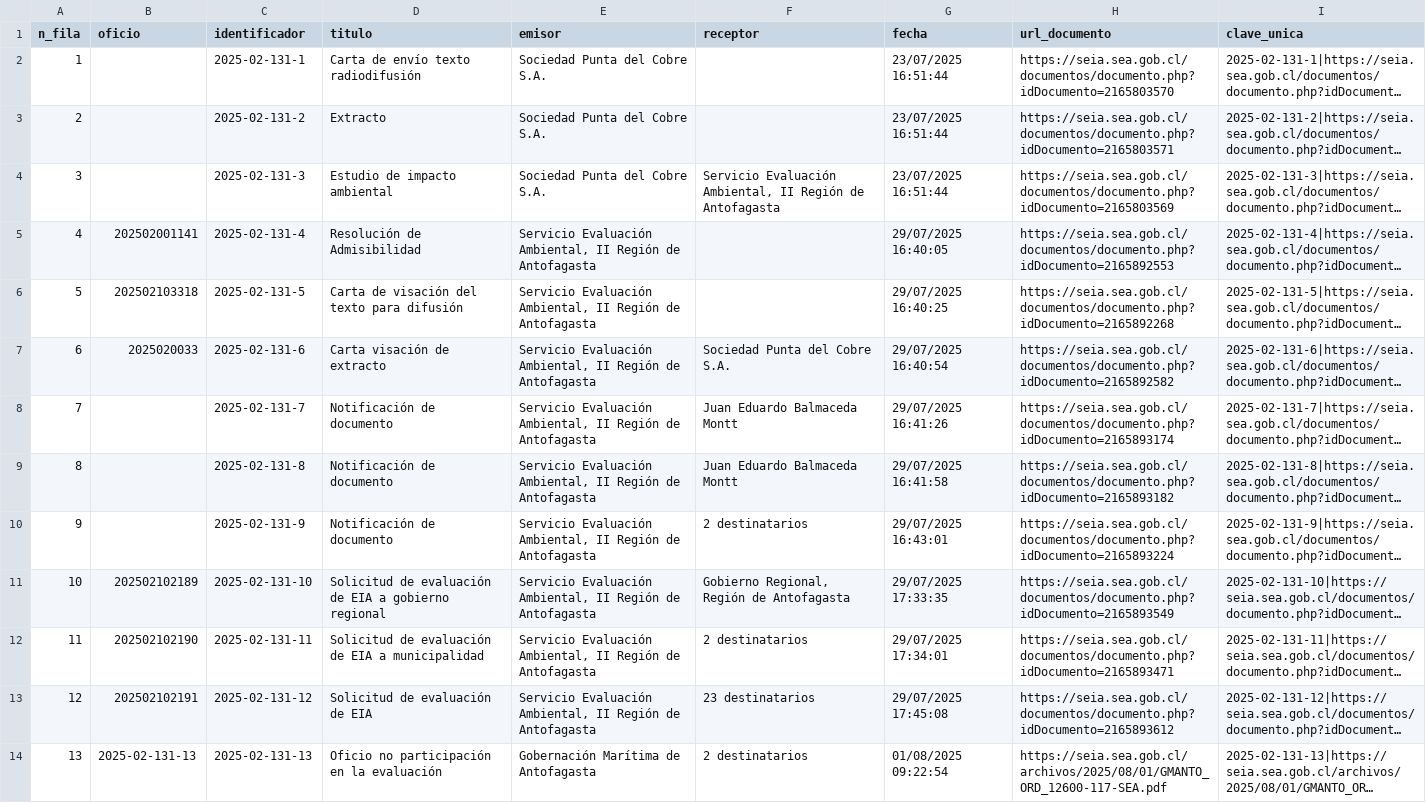
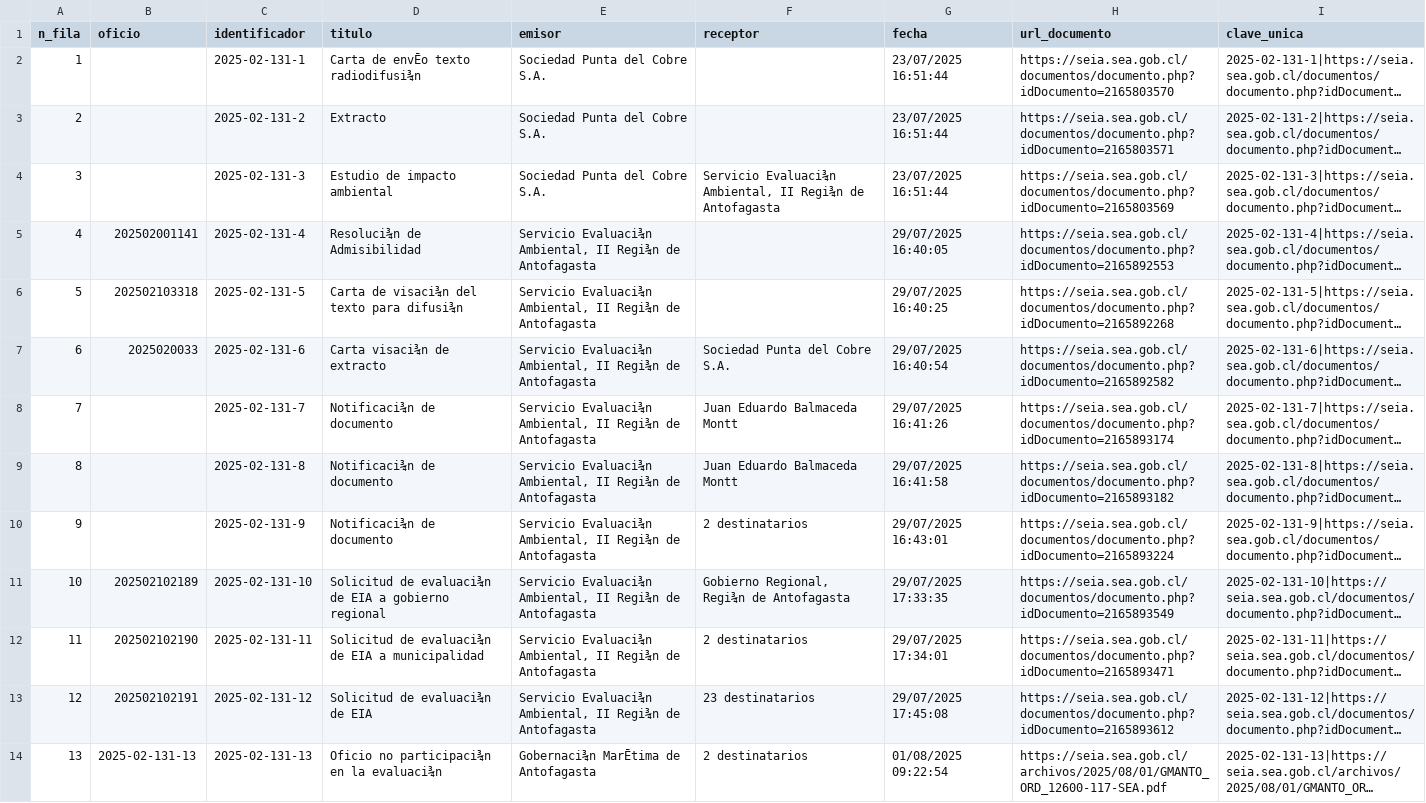
Before and after one commit to giraggio/alertascnx, a CSV file: ultimo_expediente.csv, drawn as a sheet; only a part is shown; long unchanged cells end in …; the diff covers the shown part only; the diff names each change by its address in the sheet, - before the commit and + after, or states it on an @@ line.

```diff
--- a/ultimo_expediente.csv
+++ b/ultimo_expediente.csv
-D2 (titulo): Carta de envío texto radiodifusión
+D2 (titulo): Carta de envĒo texto radiodifusi¾n
-F4 (receptor): Servicio Evaluación Ambiental, II Región de Antofagasta
+F4 (receptor): Servicio Evaluaci¾n Ambiental, II Regi¾n de Antofagasta
-D5 (titulo): Resolución de Admisibilidad
+D5 (titulo): Resoluci¾n de Admisibilidad
-E5:E13 (emisor): Servicio Evaluación Ambiental, II Región de Antofagasta
+E5:E13 (emisor): Servicio Evaluaci¾n Ambiental, II Regi¾n de Antofagasta
-D6 (titulo): Carta de visación del texto para difusión
+D6 (titulo): Carta de visaci¾n del texto para difusi¾n
-D7 (titulo): Carta visación de extracto
+D7 (titulo): Carta visaci¾n de extracto
-D8:D10 (titulo): Notificación de documento
+D8:D10 (titulo): Notificaci¾n de documento
-D11 (titulo): Solicitud de evaluación de EIA…
+D11 (titulo): Solicitud de evaluaci¾n de EIA…
-F11 (receptor): Gobierno Regional, Región de Antofagasta
+F11 (receptor): Gobierno Regional, Regi¾n de Antofagasta
-D12 (titulo): Solicitud de evaluación de EIA…
+D12 (titulo): Solicitud de evaluaci¾n de EIA…
-D13 (titulo): Solicitud de evaluación de EIA
+D13 (titulo): Solicitud de evaluaci¾n de EIA
-D14 (titulo): Oficio no participación en la evaluación
+D14 (titulo): Oficio no participaci¾n en la evaluaci¾n
-E14 (emisor): Gobernación Marítima de Antofagasta
+E14 (emisor): Gobernaci¾n MarĒtima de Antofagasta
```
Also changed, not shown: 1 added row and 39 edited cells elsewhere in this file.
